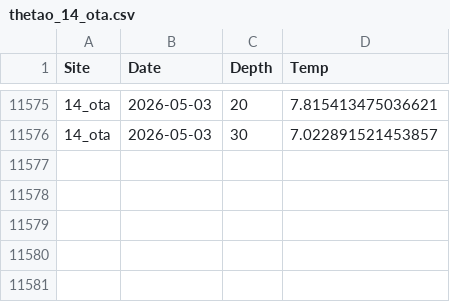
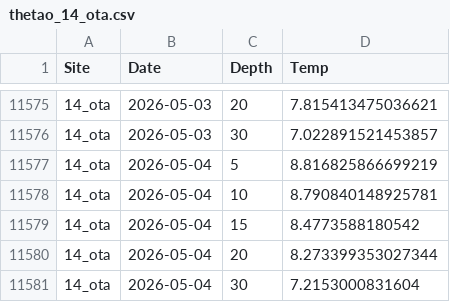
Before and after one commit to sharkbot952/demo, a CSV file: data/cmem/thetao/thetao_14_ota.csv, drawn as a sheet; only a part is shown, gaps mark what is left out; the diff names each change by its address in the sheet, - before the commit and + after, or states it on an @@ line.

```diff
--- a/data/cmem/thetao/thetao_14_ota.csv
+++ b/data/cmem/thetao/thetao_14_ota.csv
+row 11577: 14_ota | 2026-05-04 | 5 | 8.816825866699219
+row 11578: 14_ota | 2026-05-04 | 10 | 8.790840148925781
+row 11579: 14_ota | 2026-05-04 | 15 | 8.4773588180542
+row 11580: 14_ota | 2026-05-04 | 20 | 8.273399353027344
+row 11581: 14_ota | 2026-05-04 | 30 | 7.2153000831604
```
Also changed, not shown: data/cmem/thetao/thetao_13_isi.csv, data/cmem/thetao/thetao_16_tom.csv, 6 other files.
